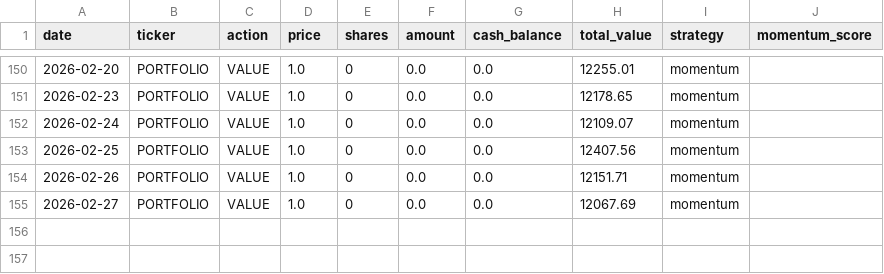
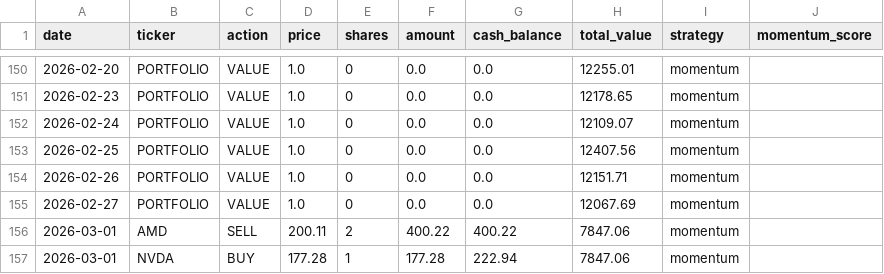
Before and after one commit to PAT0216/paper-trader, a CSV file: data/ledgers/ledger_momentum.csv, drawn as a sheet; only a part is shown, gaps mark what is left out.

Commit message:
momentum: Lambda trade 2026-03-01

```diff
--- a/data/ledgers/ledger_momentum.csv
+++ b/data/ledgers/ledger_momentum.csv
@@ -155 +155,3 @@ date,ticker,action,price,shares,amount,cash_balance,total_value,strategy,momentu
 2026-02-27,PORTFOLIO,VALUE,1.0,0,0.0,0.0,12067.69,momentum,
+2026-03-01,AMD,SELL,200.11,2,400.22,400.22,7847.06,momentum,
+2026-03-01,NVDA,BUY,177.28,1,177.28,222.94,7847.06,momentum,
```
